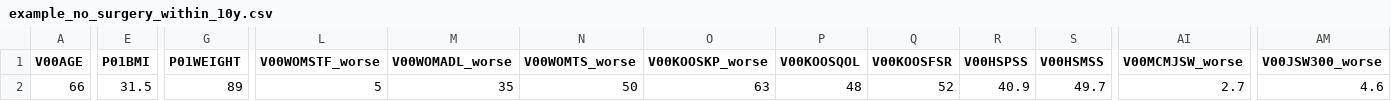
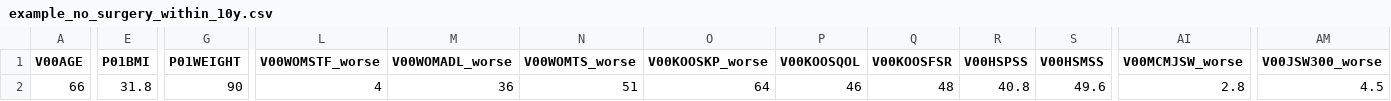
Before and after one commit to Iressa8655/kneecast, a CSV file: examples/example_no_surgery_within_10y.csv, drawn as a sheet; only a part is shown, gaps mark what is left out; the diff covers the shown part only; the diff names each change by its address in the sheet, - before the commit and + after, or states it on an @@ line.

```diff
--- a/examples/example_no_surgery_within_10y.csv
+++ b/examples/example_no_surgery_within_10y.csv
-E2 (P01BMI): 31.5
+E2 (P01BMI): 31.8
-G2 (P01WEIGHT): 89
+G2 (P01WEIGHT): 90
-L2 (V00WOMSTF_worse): 5
+L2 (V00WOMSTF_worse): 4
-M2 (V00WOMADL_worse): 35
+M2 (V00WOMADL_worse): 36
-N2 (V00WOMTS_worse): 50
+N2 (V00WOMTS_worse): 51
-O2 (V00KOOSKP_worse): 63
+O2 (V00KOOSKP_worse): 64
-P2 (V00KOOSQOL): 48
+P2 (V00KOOSQOL): 46
-Q2 (V00KOOSFSR): 52
+Q2 (V00KOOSFSR): 48
-R2 (V00HSPSS): 40.9
+R2 (V00HSPSS): 40.8
-S2 (V00HSMSS): 49.7
+S2 (V00HSMSS): 49.6
-AI2 (V00MCMJSW_worse): 2.7
+AI2 (V00MCMJSW_worse): 2.8
-AM2 (V00JSW300_worse): 4.6
+AM2 (V00JSW300_worse): 4.5
```
Also changed, not shown: 2 edited cells elsewhere in this file, examples/example_surgery_within_4y.csv, examples/example_surgery_within_5y.csv, 3 other files.
